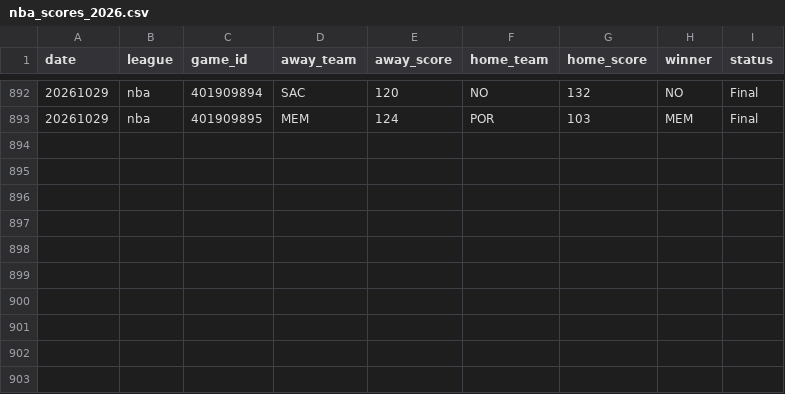
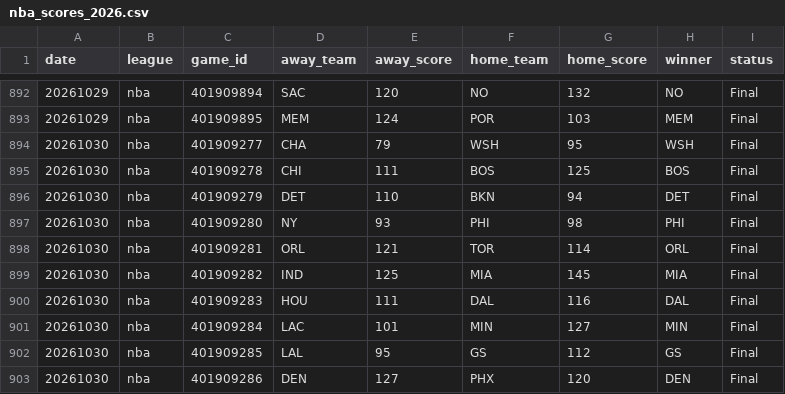
Before and after one commit to AlexJF12/sports-win-index, a CSV file: data/nba/2026/nba_scores_2026.csv, drawn as a sheet; only a part is shown, gaps mark what is left out; the diff names each change by its address in the sheet, - before the commit and + after, or states it on an @@ line.

```diff
--- a/data/nba/2026/nba_scores_2026.csv
+++ b/data/nba/2026/nba_scores_2026.csv
+row 894: 20261030 | nba | 401909277 | CHA | 79 | WSH | 95 | WSH | Final
+row 895: 20261030 | nba | 401909278 | CHI | 111 | BOS | 125 | BOS | Final
+row 896: 20261030 | nba | 401909279 | DET | 110 | BKN | 94 | DET | Final
+row 897: 20261030 | nba | 401909280 | NY | 93 | PHI | 98 | PHI | Final
+row 898: 20261030 | nba | 401909281 | ORL | 121 | TOR | 114 | ORL | Final
+row 899: 20261030 | nba | 401909282 | IND | 125 | MIA | 145 | MIA | Final
+row 900: 20261030 | nba | 401909283 | HOU | 111 | DAL | 116 | DAL | Final
+row 901: 20261030 | nba | 401909284 | LAC | 101 | MIN | 127 | MIN | Final
+row 902: 20261030 | nba | 401909285 | LAL | 95 | GS | 112 | GS | Final
+row 903: 20261030 | nba | 401909286 | DEN | 127 | PHX | 120 | DEN | Final
```
Also changed, not shown: data/nhl/2026/nhl_scores_2026.csv, 11 other files.
